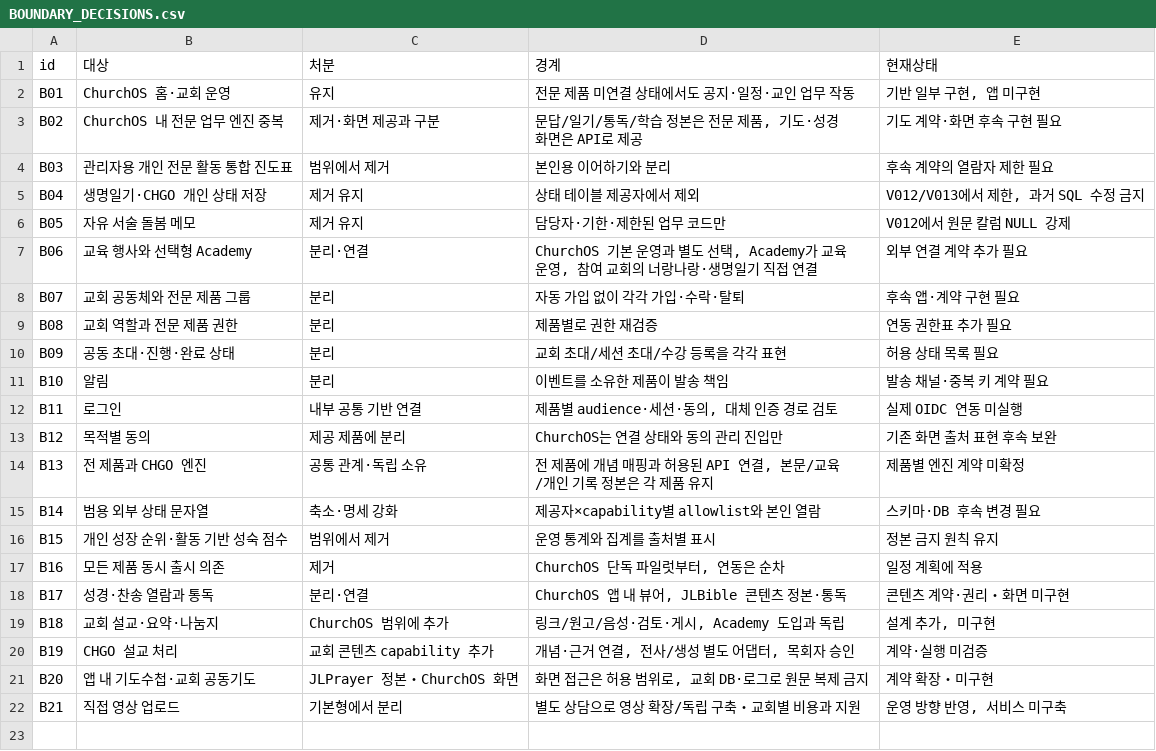
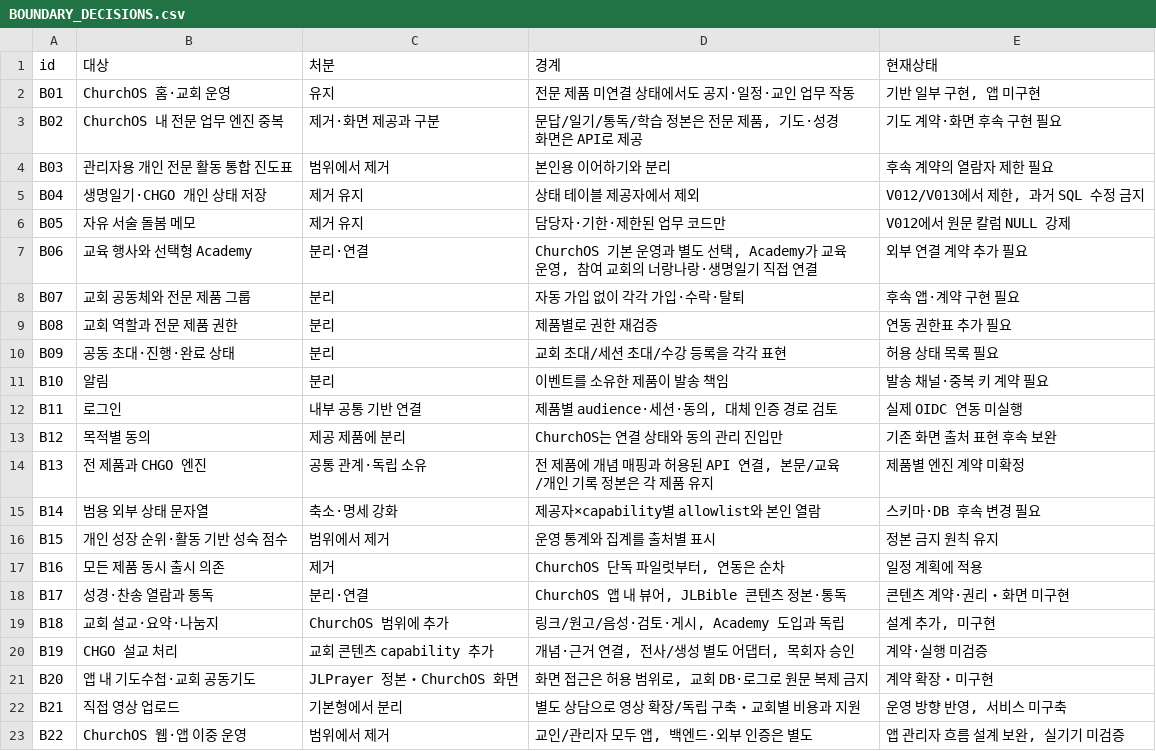
Before and after one commit to seungki-kang/JesusLife-Church-OS, a CSV file: docs/operations/ecosystem-v1/BOUNDARY_DECISIONS.csv, drawn as a sheet; the diff names each change by its address in the sheet, - before the commit and + after, or states it on an @@ line.

```diff
--- a/docs/operations/ecosystem-v1/BOUNDARY_DECISIONS.csv
+++ b/docs/operations/ecosystem-v1/BOUNDARY_DECISIONS.csv
+row 23: B22 | ChurchOS 웹·앱 이중 운영 | 범위에서 제거 | 교인/관리자 모두 앱, 백엔드·외부 인증은 별도 | 앱 관리자 흐름 설계 보완, 실기기 미검증
```
Also changed, not shown: 4 other files.
